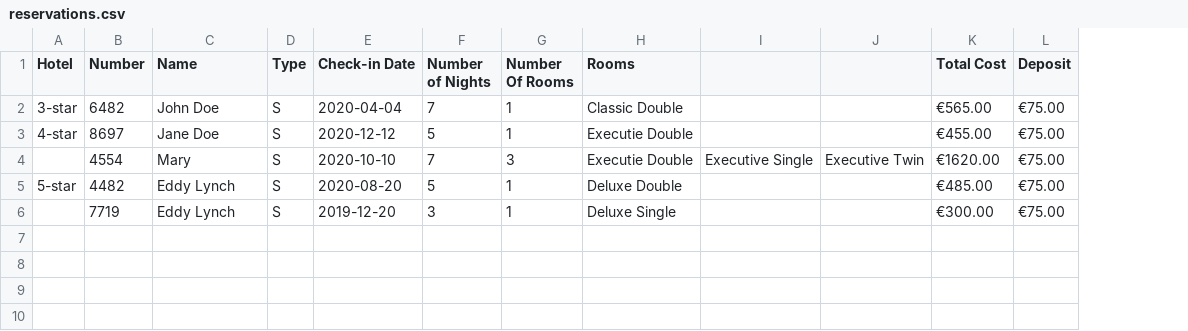
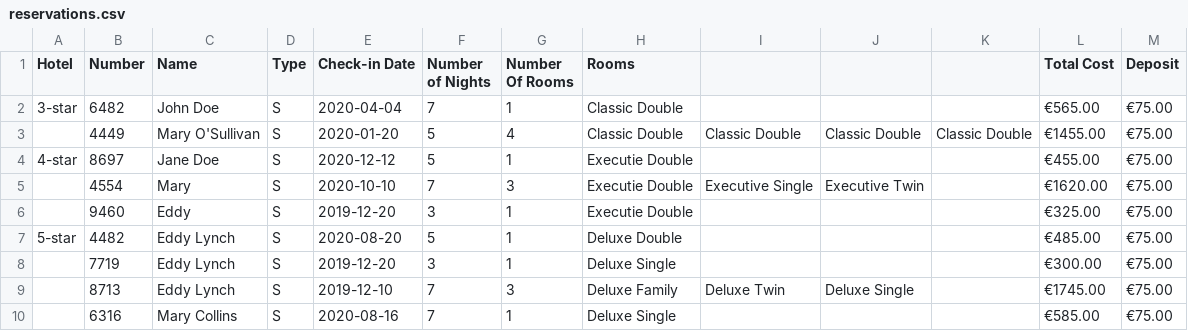
Before and after one commit to edwardUL99/HotelBooking, a CSV file: reservations.csv, drawn as a sheet; addresses are those after the commit; the diff names each change by its address in the sheet, - before the commit and + after, or states it on an @@ line.

Commit message:
Added some more constraints on if a reservation can be made

```diff
--- a/reservations.csv
+++ b/reservations.csv
+column K, empty
+row 3:  | 4449 | Mary O'Sullivan | S | 2020-01-20 | 5 | 4 | Classic Double | Classic Double | Classic Double | Classic Double | €1455.00 | €75.00
+row 6:  | 9460 | Eddy | S | 2019-12-20 | 3 | 1 | Executie Double |  |  |  | €325.00 | €75.00
+row 9:  | 8713 | Eddy Lynch | S | 2019-12-10 | 7 | 3 | Deluxe Family | Deluxe Twin | Deluxe Single |  | €1745.00 | €75.00
+row 10:  | 6316 | Mary Collins | S | 2020-08-16 | 7 | 1 | Deluxe Single |  |  |  | €585.00 | €75.00
```
Also changed, not shown: 3 other files.
